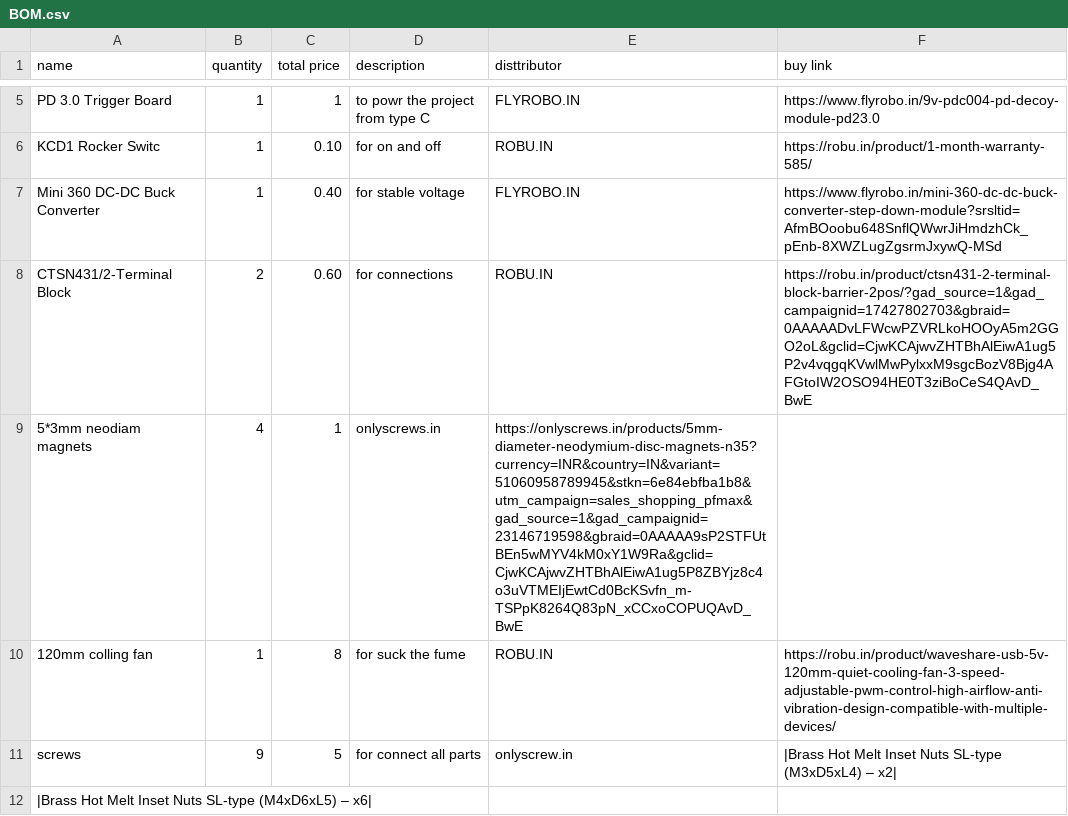
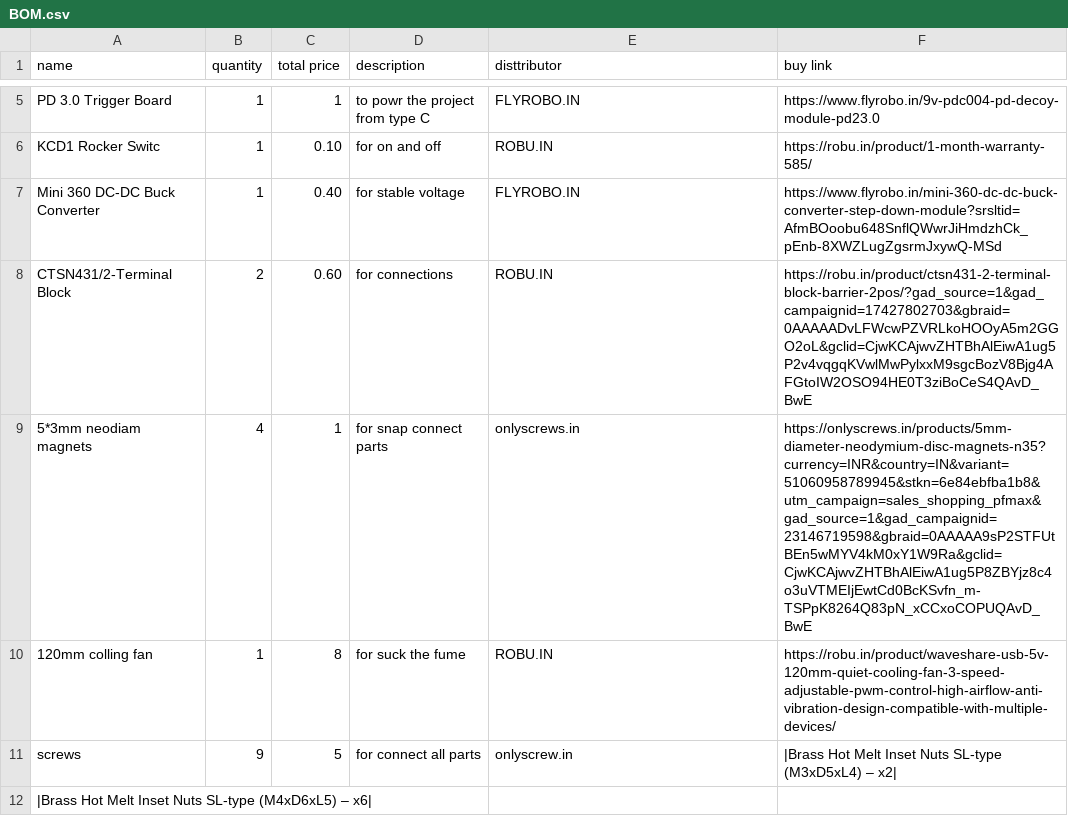
Before and after one commit to sohamboyythrdh6/Fume-extractor, a CSV file: BOM.csv, drawn as a sheet; only a part is shown, gaps mark what is left out.

Commit message:
Update BOM.csv

```diff
--- a/BOM.csv
+++ b/BOM.csv
@@ -8,3 +8,3 @@ Mini 360 DC-DC Buck Converter,1,0.40,for stable voltage,FLYROBO.IN,https://www.f
 CTSN431/2-Terminal Block,2,0.60,for connections,ROBU.IN,https://robu.in/product/ctsn431-2-terminal-block-barrier-2pos/?gad_source=1&gad_campaignid=17427802703&gbraid=0AAAAADvLFWcwPZVRLkoHOOyA5m2GGO2oL&gclid=CjwKCAjwvZHTBhAlEiwA1ug5P2v4vqgqKVwlMwPylxxM9sgcBozV8Bjg4AFGtoIW2OSO94HE0T3ziBoCeS4QAvD_BwE,
-5*3mm neodiam magnets,4,1,onlyscrews.in,https://onlyscrews.in/products/5mm-diameter-neodymium-disc-magnets-n35?currency=INR&country=IN&variant=51060958789945&stkn=6e84ebfba1b8&utm_campaign=sales_shopping_pfmax&gad_source=1&gad_campaignid=23146719598&gbraid=0AAAAA9sP2STFUtBEn5wMYV4kM0xY1W9Ra&gclid=CjwKCAjwvZHTBhAlEiwA1ug5P8ZBYjz8c4o3uVTMEIjEwtCd0BcKSvfn_m-TSPpK8264Q83pN_xCCxoCOPUQAvD_BwE
+5*3mm neodiam magnets,4,1,for snap connect parts,onlyscrews.in,https://onlyscrews.in/products/5mm-diameter-neodymium-disc-magnets-n35?currency=INR&country=IN&variant=51060958789945&stkn=6e84ebfba1b8&utm_campaign=sales_shopping_pfmax&gad_source=1&gad_campaignid=23146719598&gbraid=0AAAAA9sP2STFUtBEn5wMYV4kM0xY1W9Ra&gclid=CjwKCAjwvZHTBhAlEiwA1ug5P8ZBYjz8c4o3uVTMEIjEwtCd0BcKSvfn_m-TSPpK8264Q83pN_xCCxoCOPUQAvD_BwE
 120mm colling fan,1,8,for suck the fume,ROBU.IN,https://robu.in/product/waveshare-usb-5v-120mm-quiet-cooling-fan-3-speed-adjustable-pwm-control-high-airflow-anti-vibration-design-compatible-with-multiple-devices/,
```
